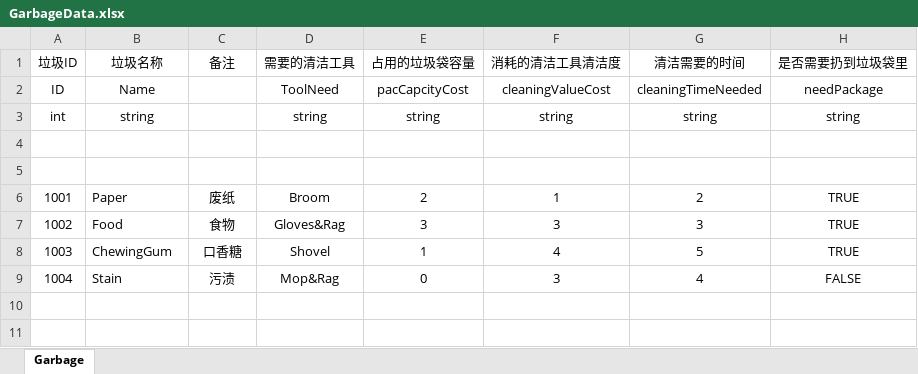
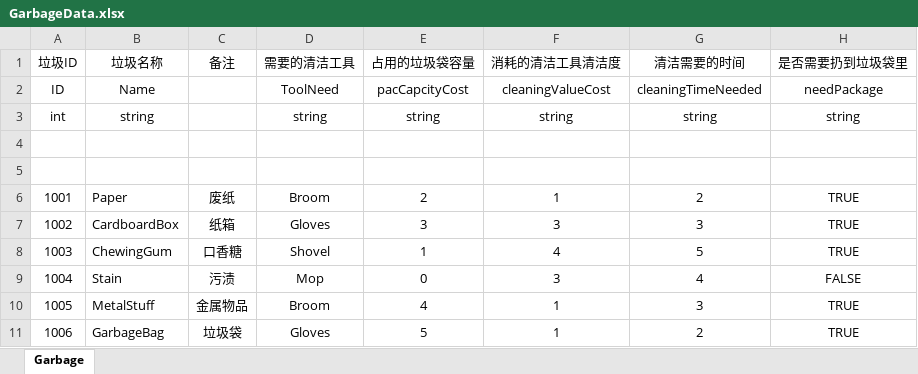
Before and after one commit to pppeteryhy/the-janitor-simulator, an Excel workbook: Config/Excel/GarbageData.xlsx, sheet Garbage, drawn as a sheet; values as stored, in another font and other column widths than the file's, no borders; the diff names each change by its address in the sheet, - before the commit and + after, or states it on an @@ line.

Commit message:
more garbage

```diff
--- a/Config/Excel/GarbageData.xlsx (sheet Garbage)
+++ b/Config/Excel/GarbageData.xlsx (sheet Garbage)
-B7 (垃圾名称): Food
+B7 (垃圾名称): CardboardBox
-C7 (备注): 食物
+C7 (备注): 纸箱
-D7 (需要的清洁工具): Gloves&Rag
+D7 (需要的清洁工具): Gloves
-D9 (需要的清洁工具): Mop&Rag
+D9 (需要的清洁工具): Mop
+row 10: 1005 | MetalStuff | 金属物品 | Broom | 4 | 1 | 3 | TRUE
+row 11: 1006 | GarbageBag | 垃圾袋 | Gloves | 5 | 1 | 2 | TRUE
```
Also changed, not shown: Config/Excel/ToolData.xlsx, 15 other files.
